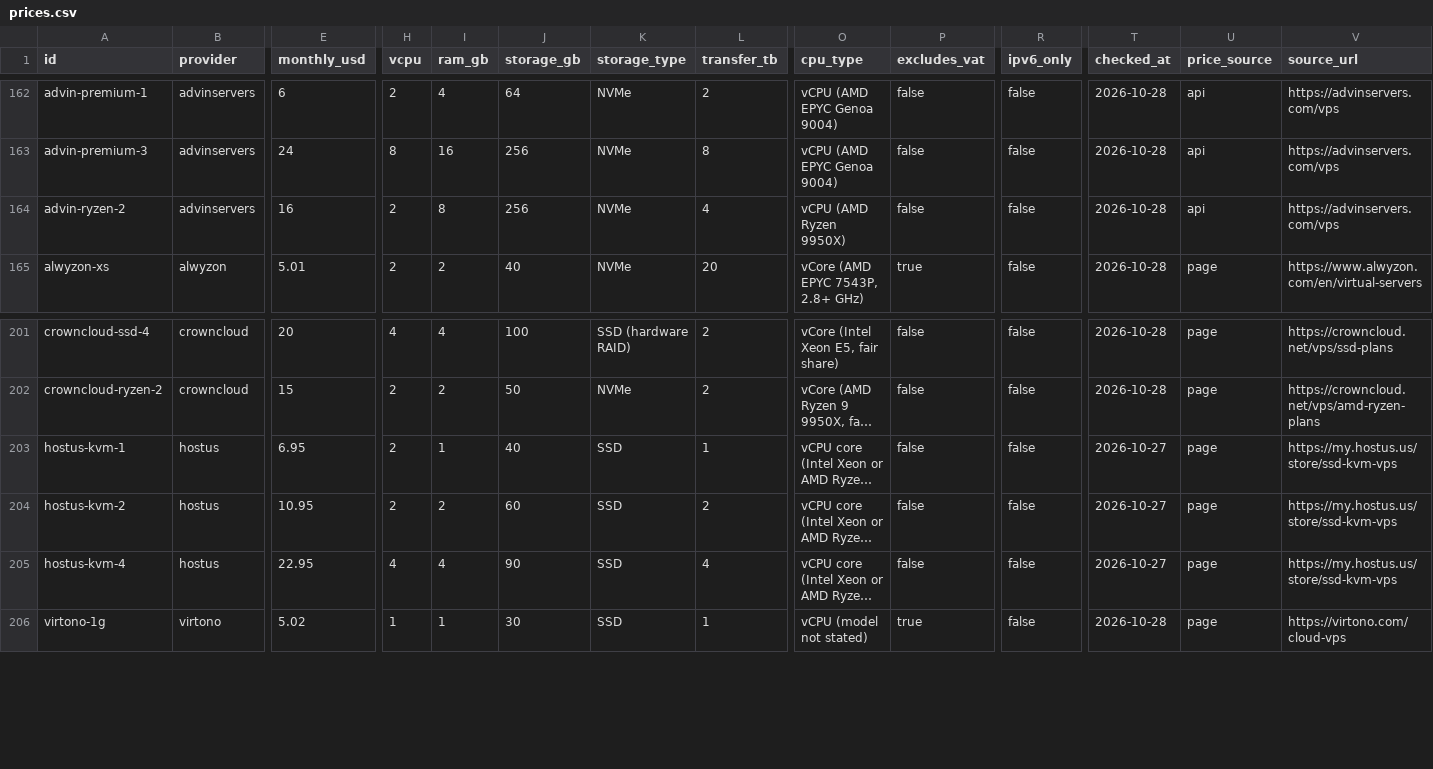
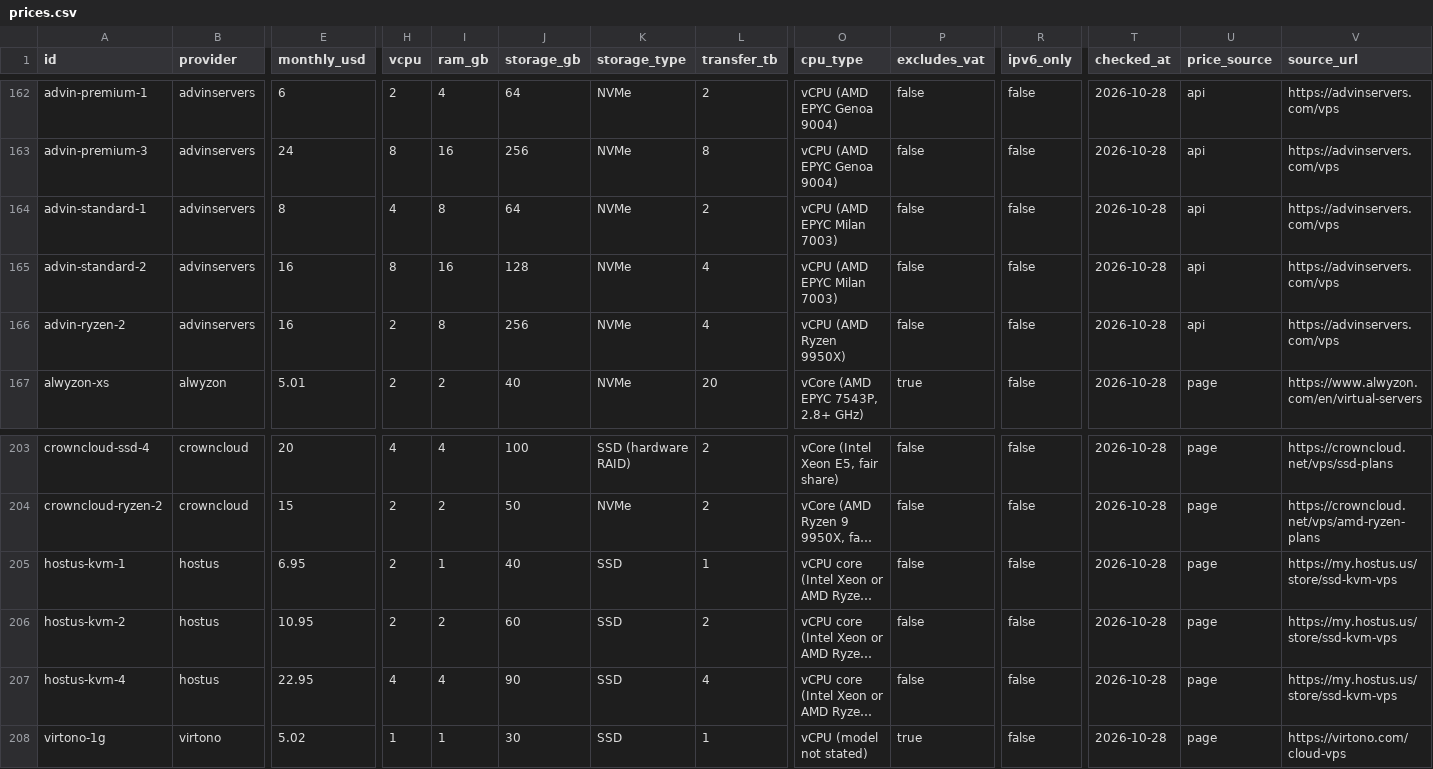
Before and after one commit to firststategrowth/vps-prices, a CSV file: prices.csv, drawn as a sheet; only a part is shown, gaps mark what is left out; long unchanged cells end in …; addresses are those after the commit; rows hold the shown columns only; the diff names each change by its address in the sheet, - before the commit and + after, or states it on an @@ line.

Commit message:
Prices read 2026-10-28. 235 plans from 50 providers.

```diff
--- a/prices.csv
+++ b/prices.csv
+row 164: advin-standard-1 | advinservers | 8 | 4 | 8 | 64 | NVMe | 2 | vCPU (AMD EPYC Milan 7003) | false | false | 2026-10-28 | api | https://advinservers.com/vps
+row 165: advin-standard-2 | advinservers | 16 | 8 | 16 | 128 | NVMe | 4 | vCPU (AMD EPYC Milan 7003) | false | false | 2026-10-28 | api | https://advinservers.com/vps
-T205:T207 (checked_at): 2026-10-27
+T205:T207 (checked_at): 2026-10-28
```
Also changed, not shown: 2 other files.
